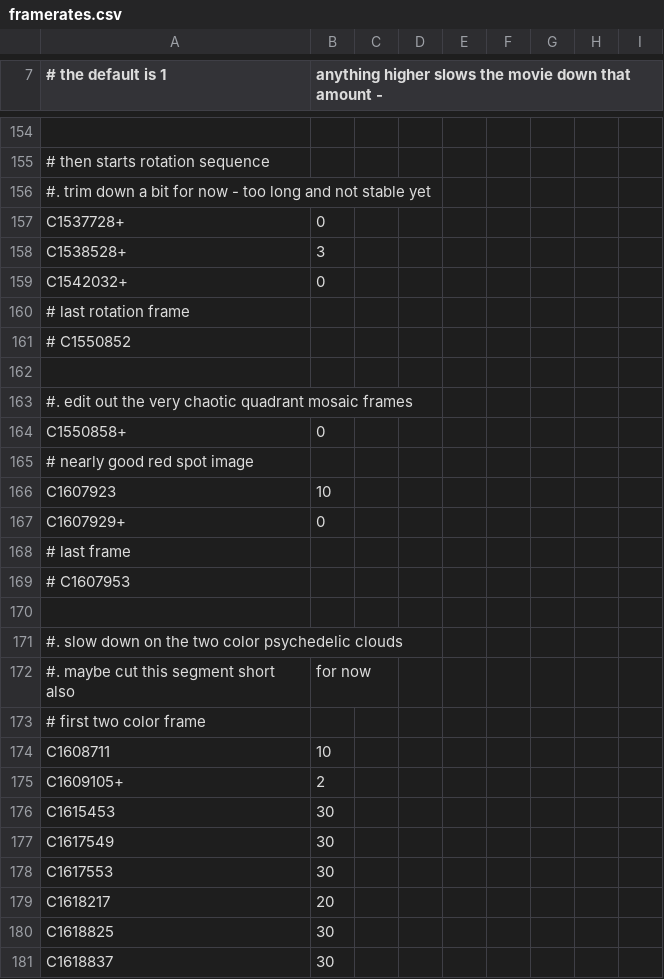
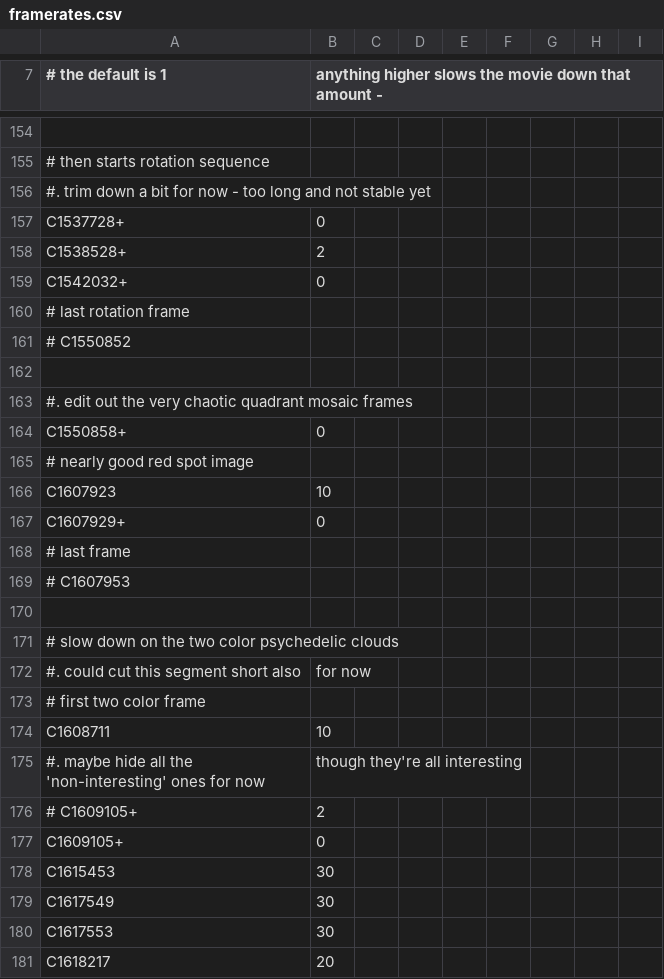
Before and after one commit to bburns/PyVoyager, a CSV file: db/framerates.csv, drawn as a sheet; only a part is shown, gaps mark what is left out; the shorter side is filled out with more unchanged rows; addresses are those after the commit; the diff names each change by its address in the sheet, - before the commit and + after, or states it on an @@ line.

```diff
--- a/db/framerates.csv
+++ b/db/framerates.csv
-B158: 3
+B158: 2
-A171 (# the default is 1): #. slow down…
+A171 (# the default is 1): # slow down…
-A172 (# the default is 1): #. maybe cut this segment short also
+A172 (# the default is 1): #. could cut this segment short also
+row 175: #. maybe hide all the 'non-interesting' ones for now | though they're all interesting
+row 176: # C1609105+ | 2
-B177: 2
+B177: 0
```
Also changed, not shown: db/additions.csv, db/framerateConstants.csv, 1 other file.
